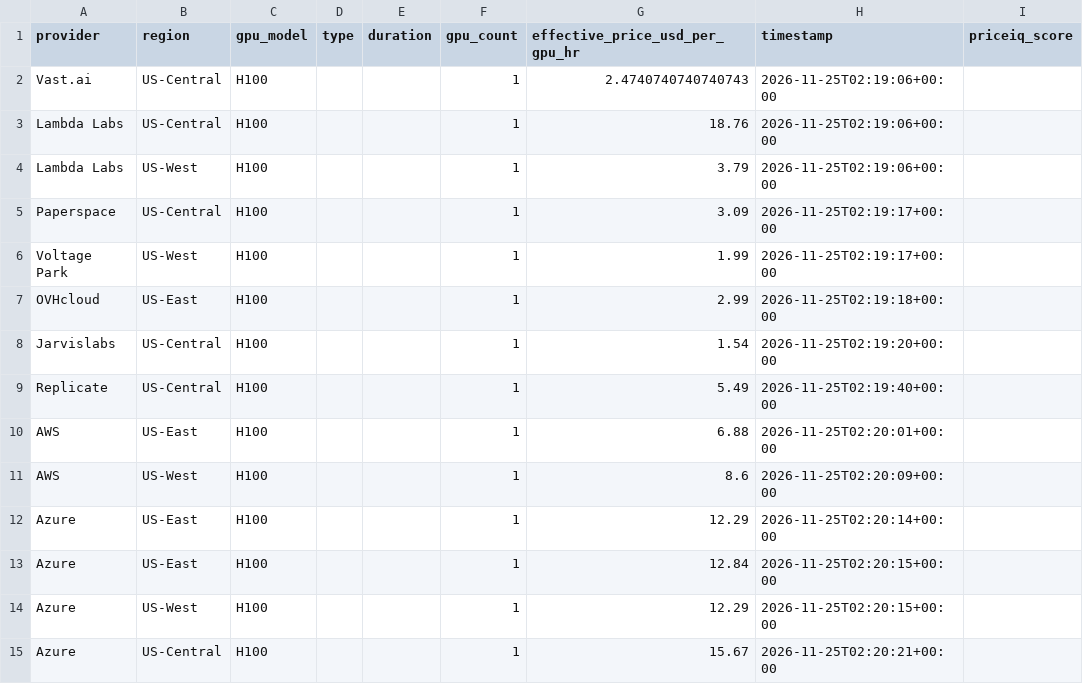
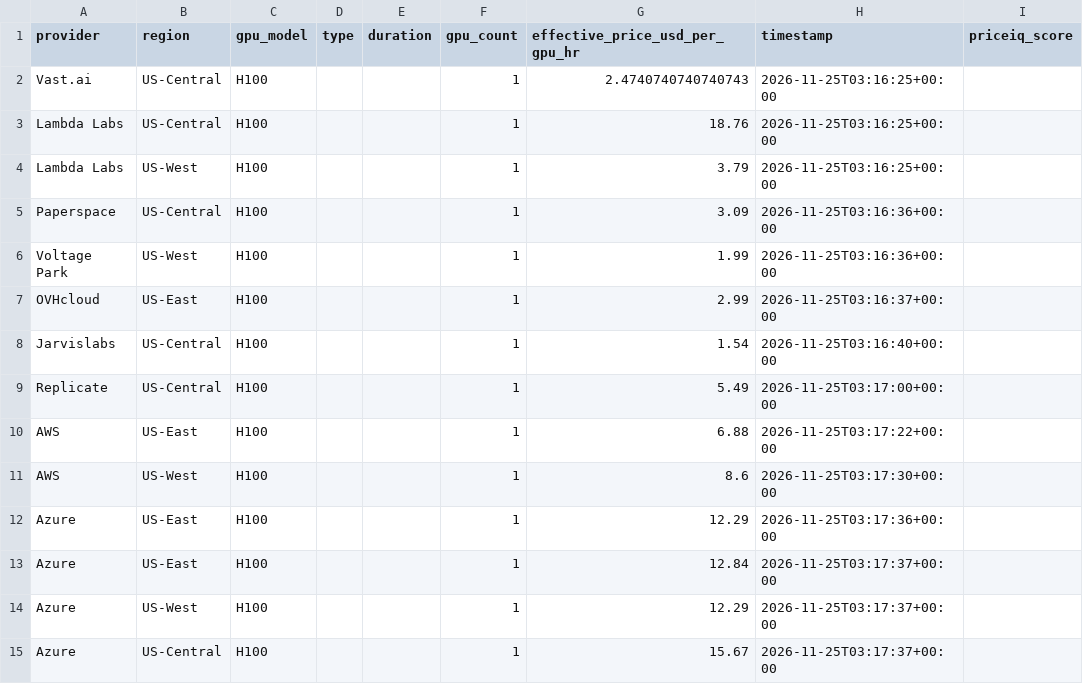
Before and after one commit to forwardcompute/PricingIndex, a CSV file: data/derived/provider_scores_latest.csv, drawn as a sheet.

```diff
--- a/data/derived/provider_scores_latest.csv
+++ b/data/derived/provider_scores_latest.csv
@@ -1,15 +1,15 @@
 provider,region,gpu_model,type,duration,gpu_count,effective_price_usd_per_gpu_hr,timestamp,priceiq_score
-Vast.ai,US-Central,H100,,,1,2.4740740740740743,2026-11-25T02:19:06+00:00,
-Lambda Labs,US-Central,H100,,,1,18.76,2026-11-25T02:19:06+00:00,
-Lambda Labs,US-West,H100,,,1,3.79,2026-11-25T02:19:06+00:00,
-Paperspace,US-Central,H100,,,1,3.09,2026-11-25T02:19:17+00:00,
-Voltage Park,US-West,H100,,,1,1.99,2026-11-25T02:19:17+00:00,
-OVHcloud,US-East,H100,,,1,2.99,2026-11-25T02:19:18+00:00,
-Jarvislabs,US-Central,H100,,,1,1.54,2026-11-25T02:19:20+00:00,
-Replicate,US-Central,H100,,,1,5.49,2026-11-25T02:19:40+00:00,
-AWS,US-East,H100,,,1,6.88,2026-11-25T02:20:01+00:00,
-AWS,US-West,H100,,,1,8.6,2026-11-25T02:20:09+00:00,
-Azure,US-East,H100,,,1,12.29,2026-11-25T02:20:14+00:00,
-Azure,US-East,H100,,,1,12.84,2026-11-25T02:20:15+00:00,
-Azure,US-West,H100,,,1,12.29,2026-11-25T02:20:15+00:00,
-Azure,US-Central,H100,,,1,15.67,2026-11-25T02:20:21+00:00,
+Vast.ai,US-Central,H100,,,1,2.4740740740740743,2026-11-25T03:16:25+00:00,
+Lambda Labs,US-Central,H100,,,1,18.76,2026-11-25T03:16:25+00:00,
+Lambda Labs,US-West,H100,,,1,3.79,2026-11-25T03:16:25+00:00,
+Paperspace,US-Central,H100,,,1,3.09,2026-11-25T03:16:36+00:00,
+Voltage Park,US-West,H100,,,1,1.99,2026-11-25T03:16:36+00:00,
+OVHcloud,US-East,H100,,,1,2.99,2026-11-25T03:16:37+00:00,
+Jarvislabs,US-Central,H100,,,1,1.54,2026-11-25T03:16:40+00:00,
+Replicate,US-Central,H100,,,1,5.49,2026-11-25T03:17:00+00:00,
+AWS,US-East,H100,,,1,6.88,2026-11-25T03:17:22+00:00,
+AWS,US-West,H100,,,1,8.6,2026-11-25T03:17:30+00:00,
+Azure,US-East,H100,,,1,12.29,2026-11-25T03:17:36+00:00,
+Azure,US-East,H100,,,1,12.84,2026-11-25T03:17:37+00:00,
+Azure,US-West,H100,,,1,12.29,2026-11-25T03:17:37+00:00,
+Azure,US-Central,H100,,,1,15.67,2026-11-25T03:17:37+00:00,
```
Also changed, not shown: data/history/index_history.csv, hcpi/hcpi_history.csv, 6 other files.
